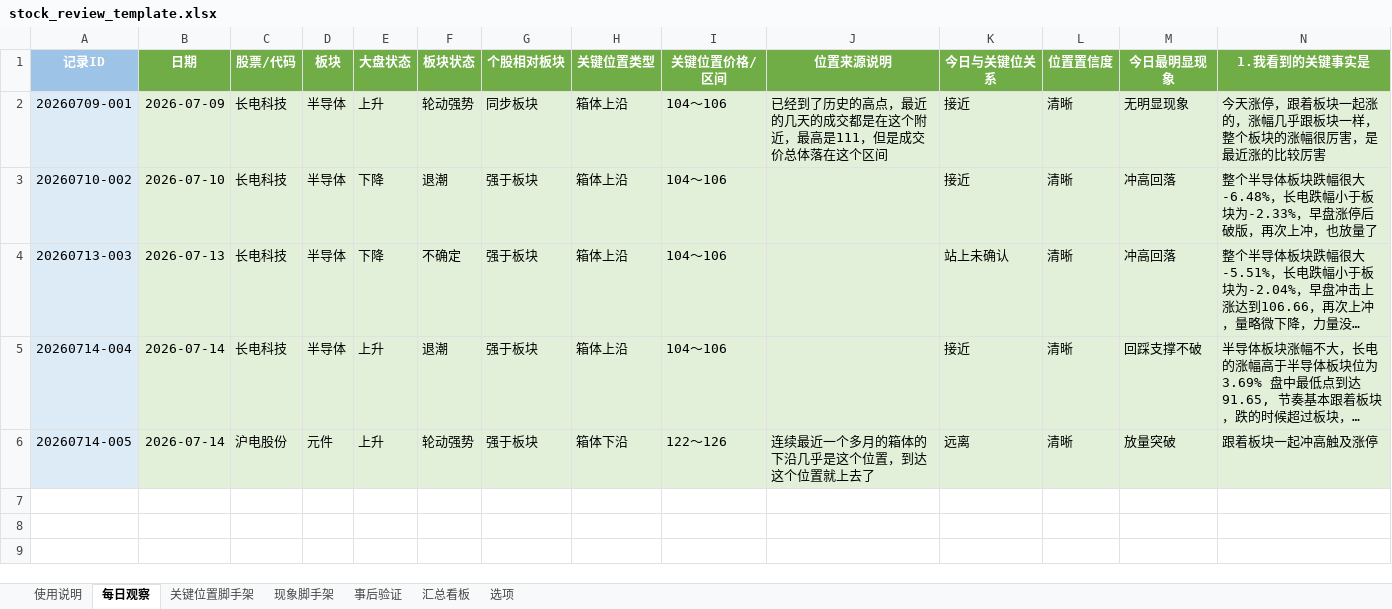
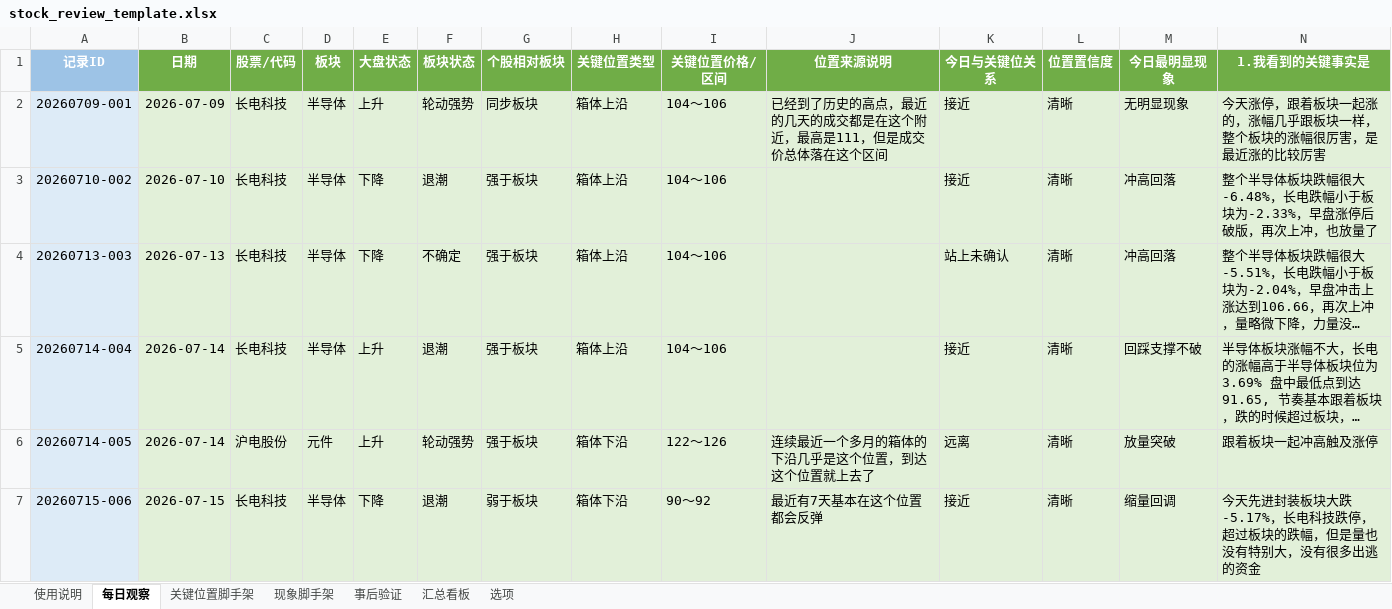
Before and after one commit to yooner/learn_socks, an Excel workbook: stock_review_template.xlsx, sheet 每日观察, drawn as a sheet; only a part is shown; long unchanged cells end in …; values as stored, in another font and other column widths than the file's, no borders; conditional formats not drawn; rows hold the shown columns only; the diff names each change by its address in the sheet, - before the commit and + after, or states it on an @@ line.

Commit message:
0715

```diff
--- a/stock_review_template.xlsx (sheet 每日观察)
+++ b/stock_review_template.xlsx (sheet 每日观察)
+row 7: 20260715-006 | 2026-07-15 | 长电科技 | 半导体 | 下降 | 退潮 | 弱于板块 | 箱体下沿 | 90～92 | 最近有7天基本在这个位置都会反弹 | 接近 | 清晰 | 缩量回调 | 今天先进封装板块大跌-5.17%，长电科技跌停，超过板块的跌幅，但是量也没有特别大，没有很多出逃的资金
```
Also changed, not shown: sheet 汇总看板.
